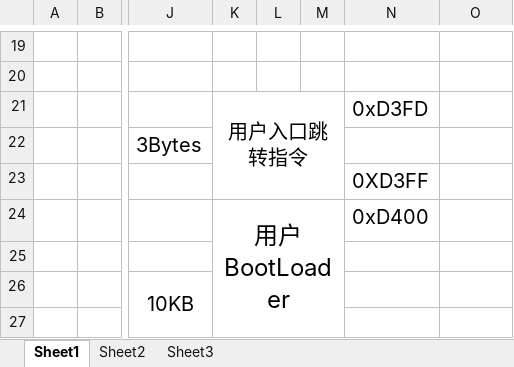
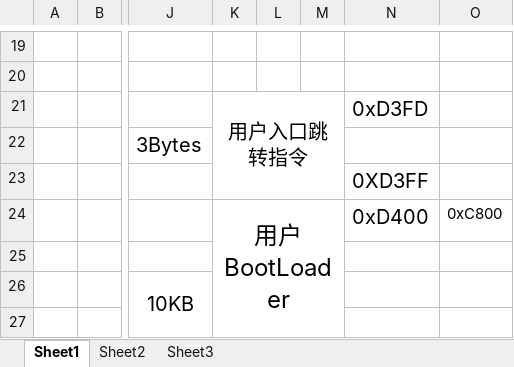
Before and after one commit to LHC324/STC8xx_Bootloader, an Excel workbook: Flash地址划分.xlsx, sheet Sheet1, drawn as a sheet; only a part is shown, gaps mark what is left out; values as stored, in another font and other column widths than the file's, no borders; the diff names each change by its address in the sheet, - before the commit and + after, or states it on an @@ line.

```diff
--- a/Flash地址划分.xlsx (sheet Sheet1)
+++ b/Flash地址划分.xlsx (sheet Sheet1)
-O24: (empty)
+O24: 0xC800
```
Also changed, not shown: 49 other files.
